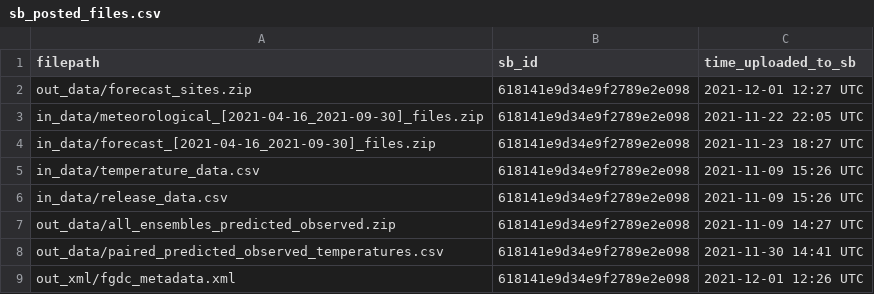
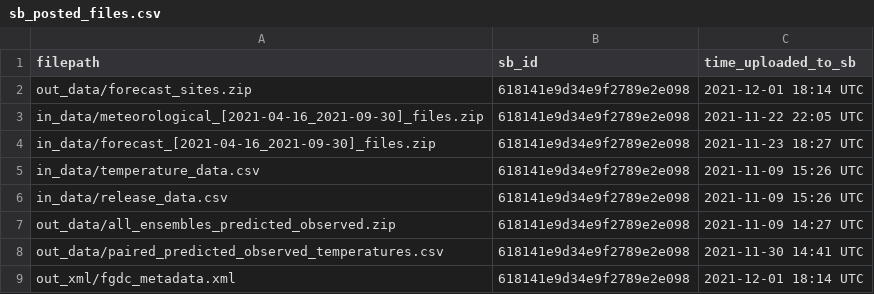
Before and after one commit to limnoliver/forecast_data_release, a CSV file: log/sb_posted_files.csv, drawn as a sheet.

```diff
--- a/log/sb_posted_files.csv
+++ b/log/sb_posted_files.csv
@@ -1,3 +1,3 @@
 filepath,sb_id,time_uploaded_to_sb
-out_data/forecast_sites.zip,618141e9d34e9f2789e2e098,2021-12-01 12:27 UTC
+out_data/forecast_sites.zip,618141e9d34e9f2789e2e098,2021-12-01 18:14 UTC
 in_data/meteorological_[2021-04-16_2021-09-30]_files.zip,618141e9d34e9f2789e2e098,2021-11-22 22:05 UTC
@@ -8,2 +8,2 @@ out_data/all_ensembles_predicted_observed.zip,618141e9d34e9f2789e2e098,2021-11-0
 out_data/paired_predicted_observed_temperatures.csv,618141e9d34e9f2789e2e098,2021-11-30 14:41 UTC
-out_xml/fgdc_metadata.xml,618141e9d34e9f2789e2e098,2021-12-01 12:26 UTC
+out_xml/fgdc_metadata.xml,618141e9d34e9f2789e2e098,2021-12-01 18:14 UTC
```
Also changed, not shown: 2 other files.
